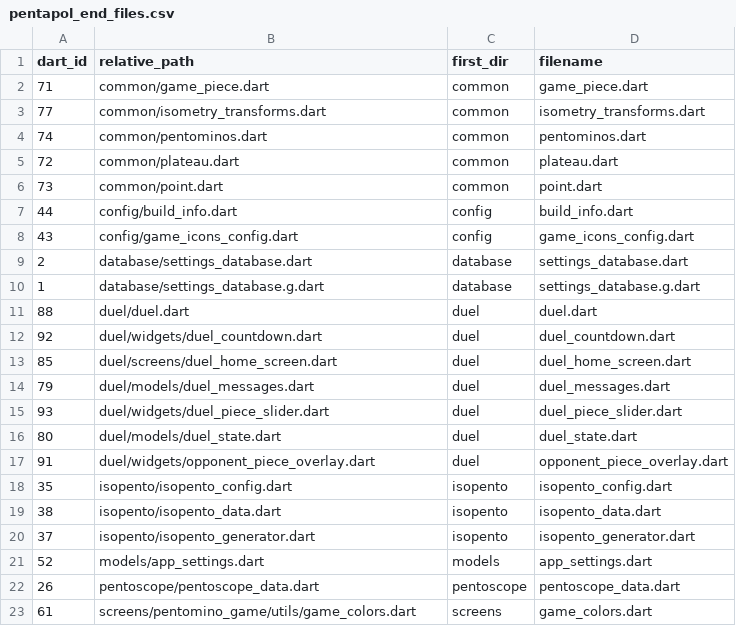
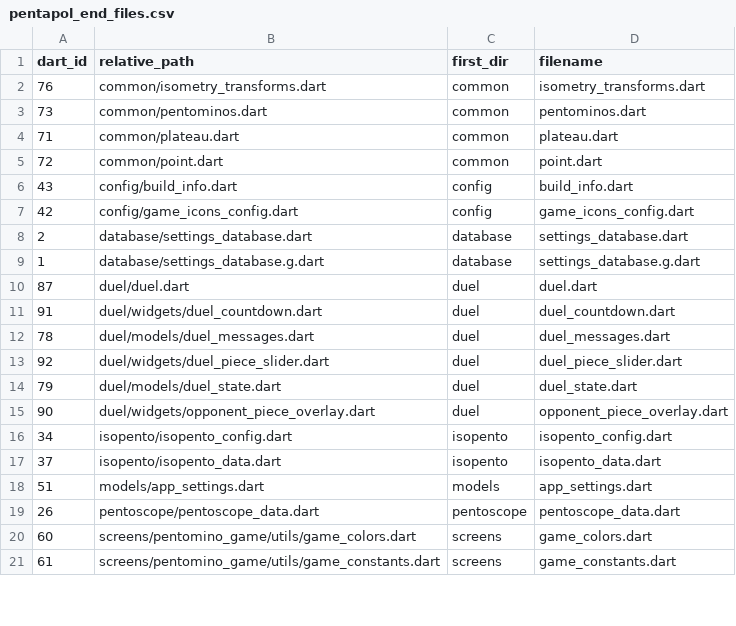
Before and after one commit to PML54/pentopolis, a CSV file: tools/csv/pentapol_end_files.csv, drawn as a sheet; only a part is shown; the diff covers the shown part only.

```diff
--- a/tools/csv/pentapol_end_files.csv
+++ b/tools/csv/pentapol_end_files.csv
@@ -1,23 +1,21 @@
 dart_id,relative_path,first_dir,filename
-71,"common/game_piece.dart","common","game_piece.dart"
-77,"common/isometry_transforms.dart","common","isometry_transforms.dart"
-74,"common/pentominos.dart","common","pentominos.dart"
-72,"common/plateau.dart","common","plateau.dart"
-73,"common/point.dart","common","point.dart"
-44,"config/build_info.dart","config","build_info.dart"
-43,"config/game_icons_config.dart","config","game_icons_config.dart"
+76,"common/isometry_transforms.dart","common","isometry_transforms.dart"
+73,"common/pentominos.dart","common","pentominos.dart"
+71,"common/plateau.dart","common","plateau.dart"
+72,"common/point.dart","common","point.dart"
+43,"config/build_info.dart","config","build_info.dart"
+42,"config/game_icons_config.dart","config","game_icons_config.dart"
 2,"database/settings_database.dart","database","settings_database.dart"
 1,"database/settings_database.g.dart","database","settings_database.g.dart"
-88,"duel/duel.dart","duel","duel.dart"
-92,"duel/widgets/duel_countdown.dart","duel","duel_countdown.dart"
-85,"duel/screens/duel_home_screen.dart","duel","duel_home_screen.dart"
-79,"duel/models/duel_messages.dart","duel","duel_messages.dart"
-93,"duel/widgets/duel_piece_slider.dart","duel","duel_piece_slider.dart"
-80,"duel/models/duel_state.dart","duel","duel_state.dart"
-91,"duel/widgets/opponent_piece_overlay.dart","duel","opponent_piece_overlay.dart"
-35,"isopento/isopento_config.dart","isopento","isopento_config.dart"
-38,"isopento/isopento_data.dart","isopento","isopento_data.dart"
-37,"isopento/isopento_generator.dart","isopento","isopento_generator.dart"
-52,"models/app_settings.dart","models","app_settings.dart"
+87,"duel/duel.dart","duel","duel.dart"
+91,"duel/widgets/duel_countdown.dart","duel","duel_countdown.dart"
+78,"duel/models/duel_messages.dart","duel","duel_messages.dart"
+92,"duel/widgets/duel_piece_slider.dart","duel","duel_piece_slider.dart"
+79,"duel/models/duel_state.dart","duel","duel_state.dart"
+90,"duel/widgets/opponent_piece_overlay.dart","duel","opponent_piece_overlay.dart"
+34,"isopento/isopento_config.dart","isopento","isopento_config.dart"
+37,"isopento/isopento_data.dart","isopento","isopento_data.dart"
+51,"models/app_settings.dart","models","app_settings.dart"
 26,"pentoscope/pentoscope_data.dart","pentoscope","pentoscope_data.dart"
-61,"screens/pentomino_game/utils/game_colors.dart","screens","game_colors.dart"
+60,"screens/pentomino_game/utils/game_colors.dart","screens","game_colors.dart"
+61,"screens/pentomino_game/utils/game_constants.dart","screens","game_constants.dart"
```
Also changed, not shown: 3 removed rows and 6 edited cells elsewhere in this file, tools/csv/pentapol_dart_files.csv, tools/csv/pentapol_functions.csv, 33 other files.
